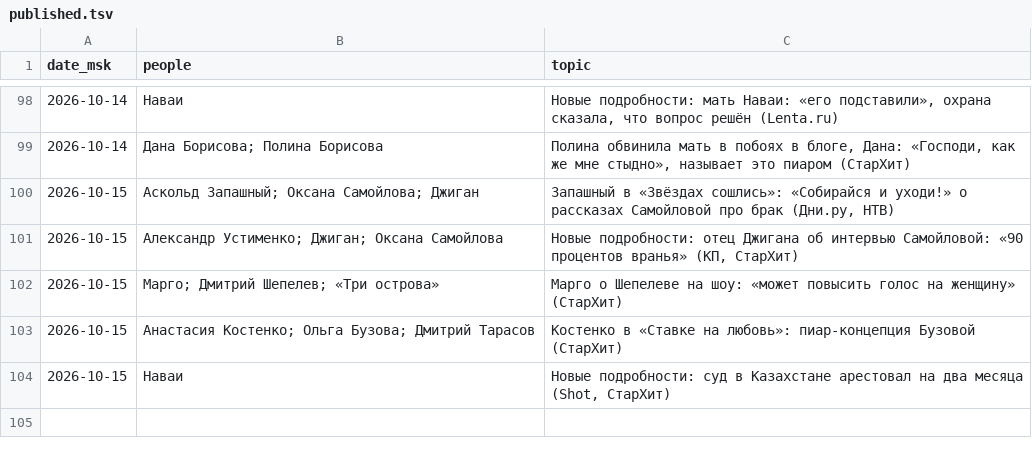
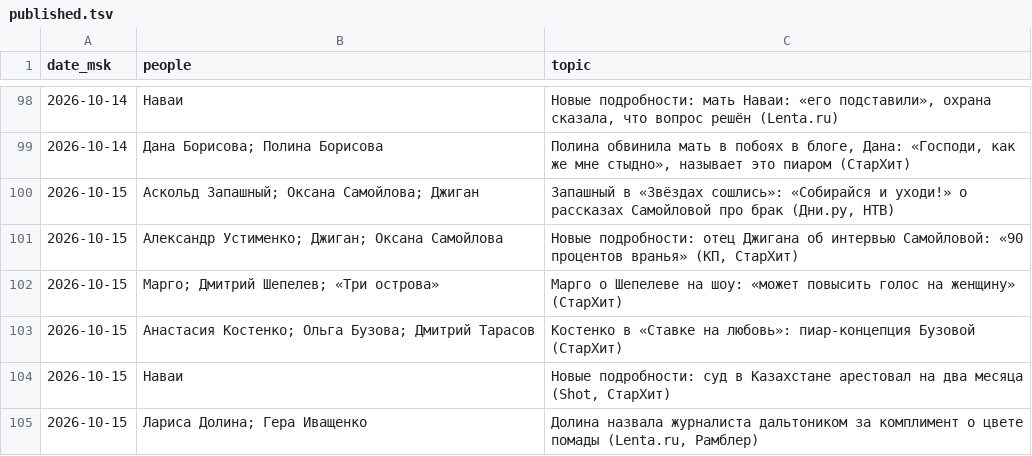
Before and after one commit to Hostin2131/zakulisye-covers, a TSV file: published.tsv, drawn as a sheet; only a part is shown, gaps mark what is left out.

```diff
--- a/published.tsv
+++ b/published.tsv
@@ -104 +104,2 @@ date_msk	people	topic
 2026-10-15	Наваи	Новые подробности: суд в Казахстане арестовал на два месяца (Shot, СтарХит)
+2026-10-15	Лариса Долина; Гера Иващенко	Долина назвала журналиста дальтоником за комплимент о цвете помады (Lenta.ru, Рамблер)
```
Also changed, not shown: 1 other file.
